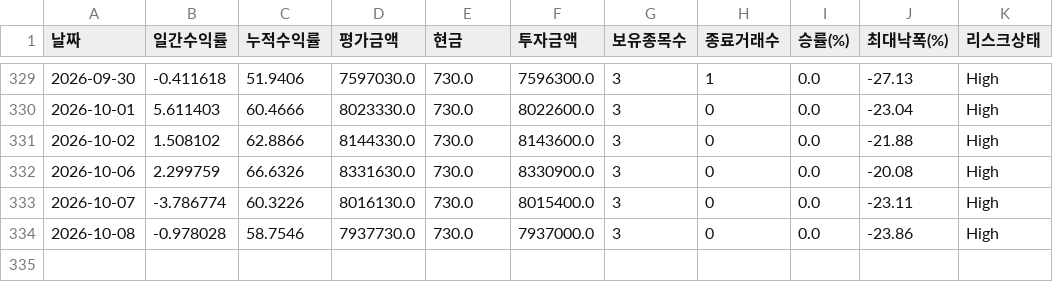
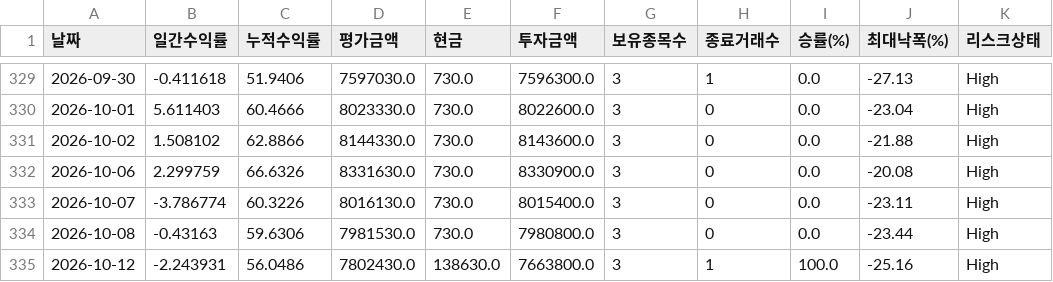
Before and after one commit to songyk544-ctrl/quant-bot, a CSV file: data/swing_performance.csv, drawn as a sheet; only a part is shown, gaps mark what is left out.

```diff
--- a/data/swing_performance.csv
+++ b/data/swing_performance.csv
@@ -333,2 +333,3 @@
 2026-10-07,-3.786774,60.3226,8016130.0,730.0,8015400.0,3,0,0.0,-23.11,High
-2026-10-08,-0.978028,58.7546,7937730.0,730.0,7937000.0,3,0,0.0,-23.86,High
+2026-10-08,-0.43163,59.6306,7981530.0,730.0,7980800.0,3,0,0.0,-23.44,High
+2026-10-12,-2.243931,56.0486,7802430.0,138630.0,7663800.0,3,1,100.0,-25.16,High
```
Also changed, not shown: data/daily_candidates.csv, data/data.csv, 10 other files.
